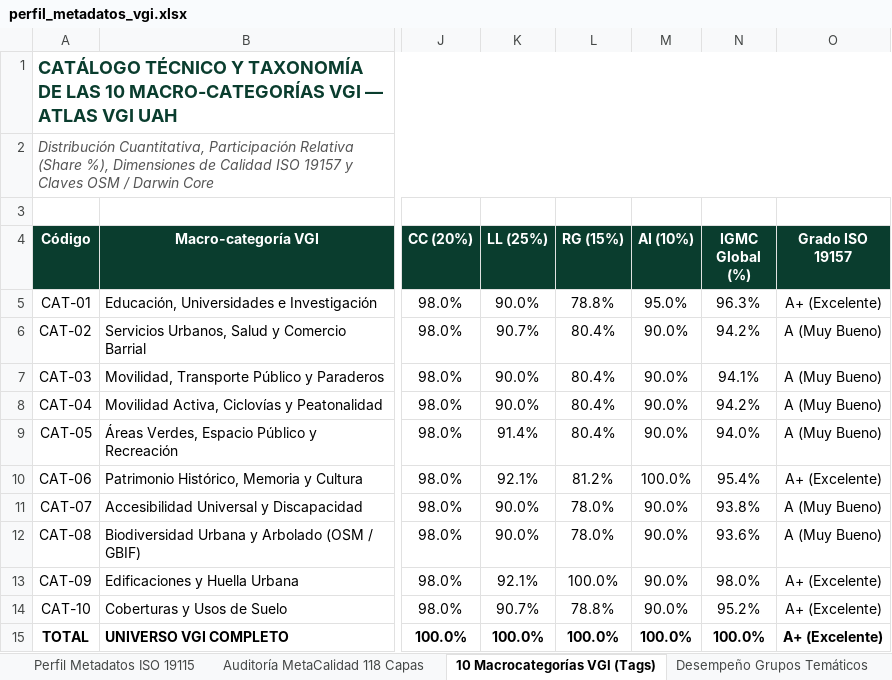
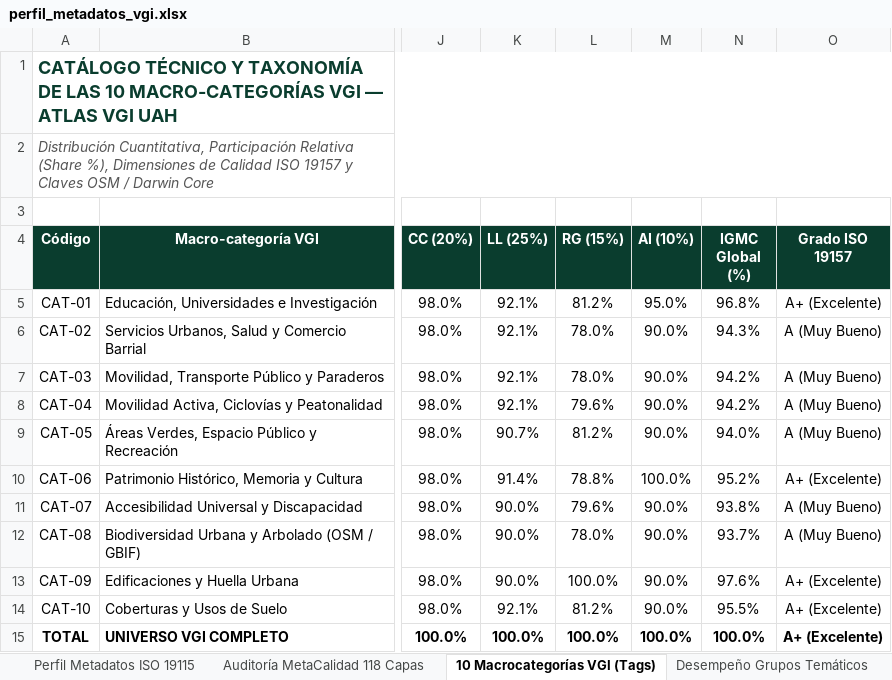
Before and after one commit to GEOJOTA/atlas_vgi_territorial, an Excel workbook: docs/perfil_metadatos_vgi.xlsx, sheet 10 Macrocategorías VGI (Tags), drawn as a sheet; only a part is shown, gaps mark what is left out; values as stored, in another font and other column widths than the file's, no borders; the diff names each change by its address in the sheet, - before the commit and + after, or states it on an @@ line.

```diff
--- a/docs/perfil_metadatos_vgi.xlsx (sheet 10 Macrocategorías VGI (Tags))
+++ b/docs/perfil_metadatos_vgi.xlsx (sheet 10 Macrocategorías VGI (Tags))
-K5 (LL (25%)): 90.0%
+K5 (LL (25%)): 92.1%
-L5 (RG (15%)): 78.8%
+L5 (RG (15%)): 81.2%
-N5 (IGMC Global (%)): 96.3%
+N5 (IGMC Global (%)): 96.8%
-K6 (LL (25%)): 90.7%
+K6 (LL (25%)): 92.1%
-L6:L7 (RG (15%)): 80.4%
+L6:L7 (RG (15%)): 78.0%
-N6 (IGMC Global (%)): 94.2%
+N6 (IGMC Global (%)): 94.3%
-K7:K8 (LL (25%)): 90.0%
+K7:K8 (LL (25%)): 92.1%
-N7 (IGMC Global (%)): 94.1%
+N7 (IGMC Global (%)): 94.2%
-L8 (RG (15%)): 80.4%
+L8 (RG (15%)): 79.6%
-K9 (LL (25%)): 91.4%
+K9 (LL (25%)): 90.7%
-L9 (RG (15%)): 80.4%
+L9 (RG (15%)): 81.2%
-K10 (LL (25%)): 92.1%
+K10 (LL (25%)): 91.4%
-L10 (RG (15%)): 81.2%
+L10 (RG (15%)): 78.8%
-N10 (IGMC Global (%)): 95.4%
+N10 (IGMC Global (%)): 95.2%
-L11 (RG (15%)): 78.0%
+L11 (RG (15%)): 79.6%
-N12 (IGMC Global (%)): 93.6%
+N12 (IGMC Global (%)): 93.7%
-K13 (LL (25%)): 92.1%
+K13 (LL (25%)): 90.0%
-N13 (IGMC Global (%)): 98.0%
+N13 (IGMC Global (%)): 97.6%
-K14 (LL (25%)): 90.7%
+K14 (LL (25%)): 92.1%
-L14 (RG (15%)): 78.8%
+L14 (RG (15%)): 81.2%
-N14 (IGMC Global (%)): 95.2%
+N14 (IGMC Global (%)): 95.5%
```
Also changed, not shown: sheet Auditoría MetaCalidad 118 Capas, sheet Desempeño Grupos Temáticos, src/docs/perfil_metadatos_vgi.xlsx, 11 other files.
